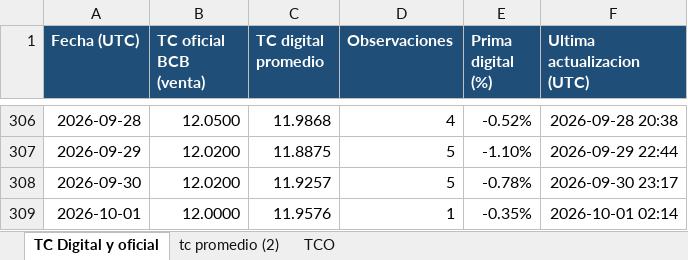
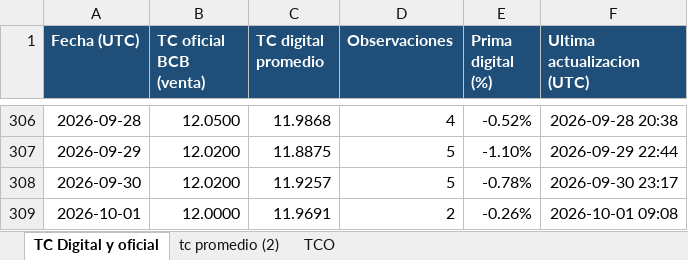
Before and after one commit to geraldinegu56-prog/github_tipo_cambio_digital, an Excel workbook: public/tipo_cambio_digital.xlsx, sheet TC Digital y oficial, drawn as a sheet; only a part is shown, gaps mark what is left out; values as stored, in another font and other column widths than the file's, no borders; table styles not drawn; the diff names each change by its address in the sheet, - before the commit and + after, or states it on an @@ line.

```diff
--- a/public/tipo_cambio_digital.xlsx (sheet TC Digital y oficial)
+++ b/public/tipo_cambio_digital.xlsx (sheet TC Digital y oficial)
-C309 (TC digital promedio): 11.9576
+C309 (TC digital promedio): 11.9691
-D309 (Observaciones): 1
+D309 (Observaciones): 2
-E309 (Prima digital (%)): -0.35%
+E309 (Prima digital (%)): -0.26%
-F309 (Ultima actualizacion (UTC)): 2026-10-01 02:14
+F309 (Ultima actualizacion (UTC)): 2026-10-01 09:08
```
